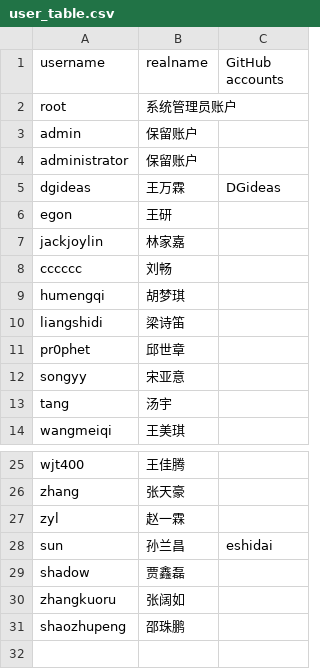
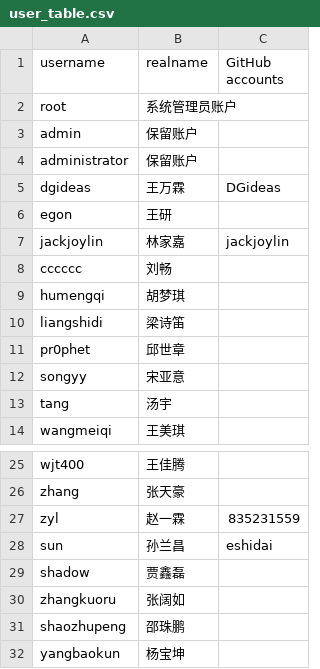
Before and after one commit to LabsCluster/DLC-QD1, a CSV file: user_table.csv, drawn as a sheet; only a part is shown, gaps mark what is left out.

Commit message:
update user_table

```diff
--- a/user_table.csv
+++ b/user_table.csv
@@ -6,3 +6,3 @@ dgideas,王万霖,DGideas
 egon,王研,
-jackjoylin,林家嘉,
+jackjoylin,林家嘉,jackjoylin
 cccccc,刘畅,
@@ -26,3 +26,3 @@ wjt400,王佳腾,
 zhang,张天豪,
-zyl,赵一霖,
+zyl,赵一霖,835231559
 sun,孙兰昌,eshidai
@@ -31 +31,2 @@ zhangkuoru,张阔如,
 shaozhupeng,邵珠鹏,
+yangbaokun,杨宝坤,
```
